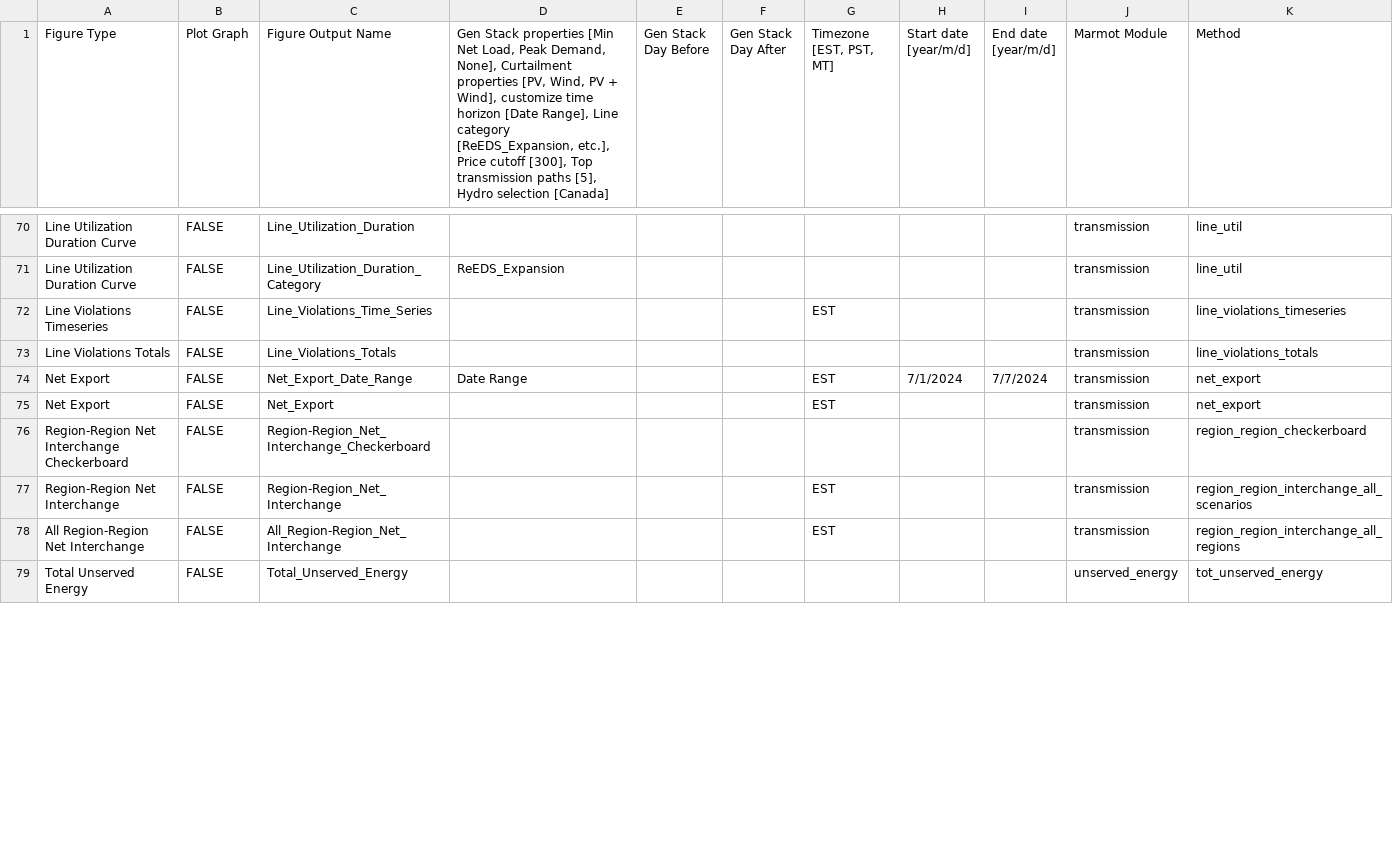
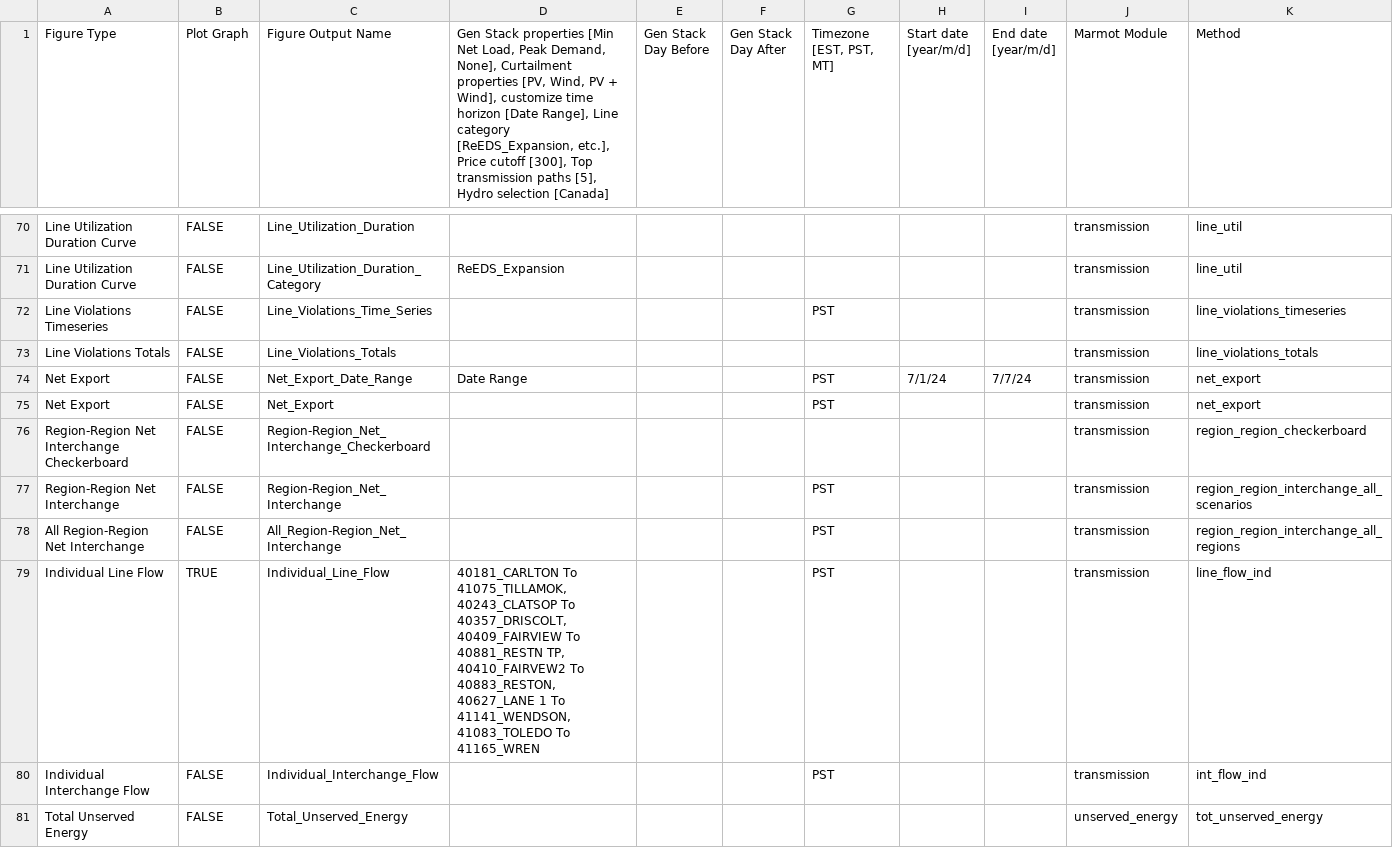
Before and after one commit to NREL/Marmot, a CSV file: Marmot_plot_select.csv, drawn as a sheet; only a part is shown, gaps mark what is left out; the diff covers the shown part only.

```diff
--- a/Marmot_plot_select.csv
+++ b/Marmot_plot_select.csv
@@ -71,9 +71,11 @@ Line Utilization Duration Curve,FALSE,Line_Utilization_Duration,,,,,,,transmissi
 Line Utilization Duration Curve,FALSE,Line_Utilization_Duration_Category,ReEDS_Expansion,,,,,,transmission,line_util
-Line Violations Timeseries,FALSE,Line_Violations_Time_Series,,,,EST,,,transmission,line_violations_timeseries
+Line Violations Timeseries,FALSE,Line_Violations_Time_Series,,,,PST,,,transmission,line_violations_timeseries
 Line Violations Totals,FALSE,Line_Violations_Totals,,,,,,,transmission,line_violations_totals
-Net Export,FALSE,Net_Export_Date_Range,Date Range,,,EST,7/1/2024,7/7/2024,transmission,net_export
-Net Export,FALSE,Net_Export,,,,EST,,,transmission,net_export
+Net Export,FALSE,Net_Export_Date_Range,Date Range,,,PST,7/1/24,7/7/24,transmission,net_export
+Net Export,FALSE,Net_Export,,,,PST,,,transmission,net_export
 Region-Region Net Interchange Checkerboard,FALSE,Region-Region_Net_Interchange_Checkerboard,,,,,,,transmission,region_region_checkerboard
-Region-Region Net Interchange,FALSE,Region-Region_Net_Interchange,,,,EST,,,transmission,region_region_interchange_all_scenarios
-All Region-Region Net Interchange,FALSE,All_Region-Region_Net_Interchange,,,,EST,,,transmission,region_region_interchange_all_regions
+Region-Region Net Interchange,FALSE,Region-Region_Net_Interchange,,,,PST,,,transmission,region_region_interchange_all_scenarios
+All Region-Region Net Interchange,FALSE,All_Region-Region_Net_Interchange,,,,PST,,,transmission,region_region_interchange_all_regions
+Individual Line Flow,TRUE,Individual_Line_Flow,"40181_CARLTON To 41075_TILLAMOK, 40243_CLATSOP To 40357_DRISCOLT, 40409_FAIRVIEW To 40881_RESTN TP, 40410_FAIRVEW2 To 40883_RESTON, 40627_LANE 1 To 41141_WENDSON, 41083_TOLEDO To 41165_WREN",,,PST,,,transmission,line_flow_ind
+Individual Interchange Flow,FALSE,Individual_Interchange_Flow,,,,PST,,,transmission,int_flow_ind
 Total Unserved Energy,FALSE,Total_Unserved_Energy,,,,,,,unserved_energy,tot_unserved_energy
```
Also changed, not shown: 2 added rows and 60 edited cells elsewhere in this file, Marmot_user_defined_inputs.csv, mapping_folder/Regions_Zones_Mapping_Full.csv, 10 other files.
